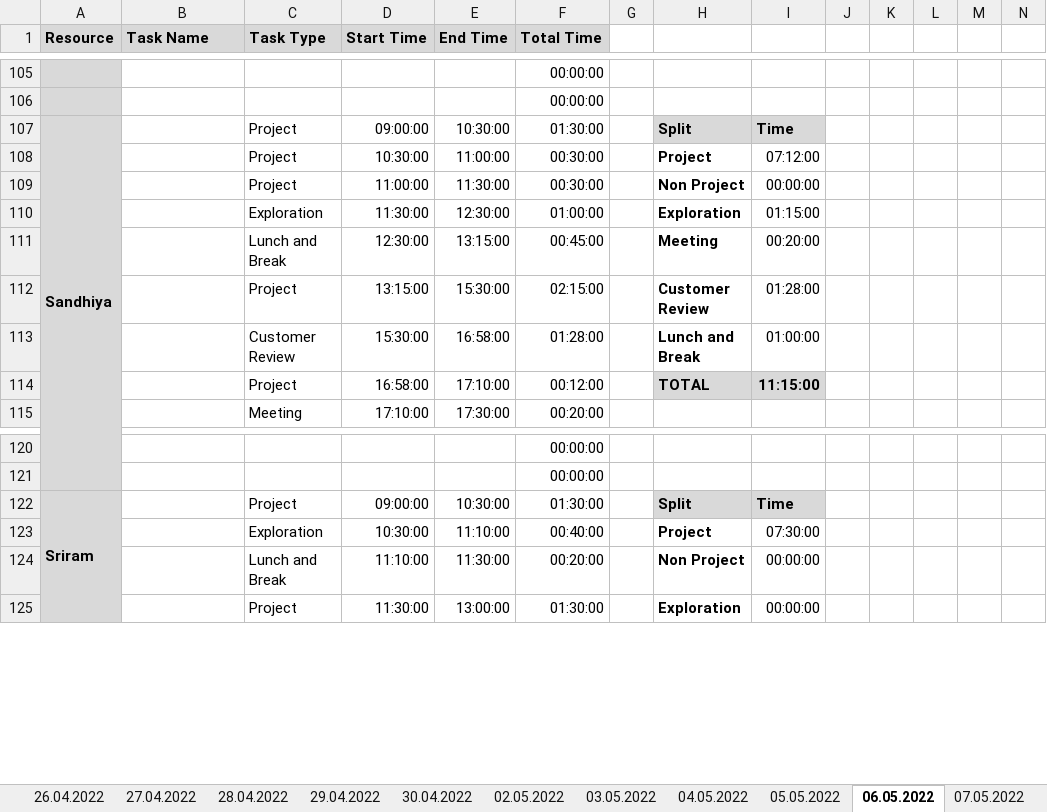
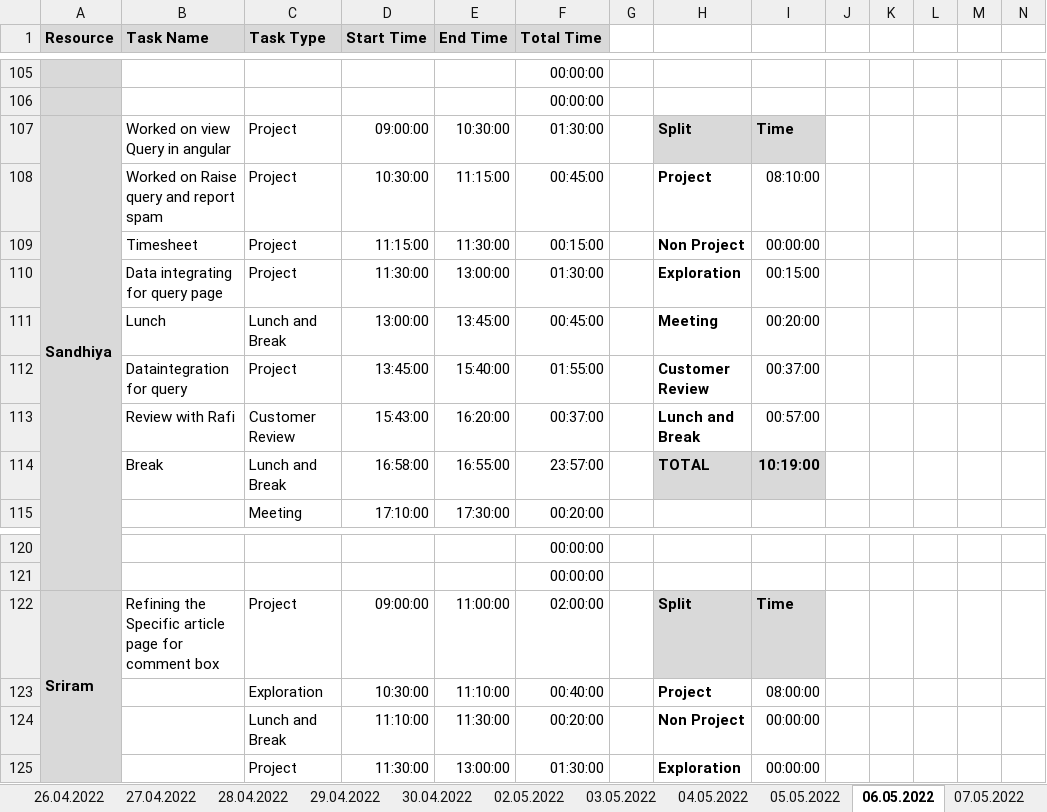
Before and after one commit to arvi9/ASPNet-WebAPI-Anngular-Project, an Excel workbook: Aurora/Process/PTW-Timesheet.xlsx, sheet 06.05.2022, drawn as a sheet; only a part is shown, gaps mark what is left out; values as stored, in another font and other column widths than the file's, no borders; conditional formats not drawn; removed rows and columns are numbered as before the commit, all else as after; rows hold the shown columns only; the diff covers the shown part only; the diff names each change by its address in the sheet, - before the commit and + after, or states it on an @@ line.

Commit message:
UpdatedTimesheet

```diff
--- a/Aurora/Process/PTW-Timesheet.xlsx (sheet 06.05.2022)
+++ b/Aurora/Process/PTW-Timesheet.xlsx (sheet 06.05.2022)
-B107 (Task Name): (empty)
+B107 (Task Name): Worked on view Query in angular
-B108 (Task Name): (empty)
+B108 (Task Name): Worked on Raise query and report spam
-E108 (End Time): 11:00:00
+E108 (End Time): 11:15:00
-F108 (Total Time): 00:30:00
+F108 (Total Time): 00:45:00
-I108: 07:12:00
+I108: 08:10:00
-B109 (Task Name): (empty)
+B109 (Task Name): Timesheet
-D109 (Start Time): 11:00:00
+D109 (Start Time): 11:15:00
-F109 (Total Time): 00:30:00
+F109 (Total Time): 00:15:00
-B110 (Task Name): (empty)
+B110 (Task Name): Data integrating for query page
-C110 (Task Type): Exploration
+C110 (Task Type): Project
-E110 (End Time): 12:30:00
+E110 (End Time): 13:00:00
-F110 (Total Time): 01:00:00
+F110 (Total Time): 01:30:00
-I110: 01:15:00
+I110: 00:15:00
-B111 (Task Name): (empty)
+B111 (Task Name): Lunch
-D111 (Start Time): 12:30:00
+D111 (Start Time): 13:00:00
-E111 (End Time): 13:15:00
+E111 (End Time): 13:45:00
-B112 (Task Name): (empty)
+B112 (Task Name): Dataintegration for query
-D112 (Start Time): 13:15:00
+D112 (Start Time): 13:45:00
-E112 (End Time): 15:30:00
+E112 (End Time): 15:40:00
-F112 (Total Time): 02:15:00
+F112 (Total Time): 01:55:00
-I112: 01:28:00
+I112: 00:37:00
-B113 (Task Name): (empty)
+B113 (Task Name): Review with Rafi
-D113 (Start Time): 15:30:00
+D113 (Start Time): 15:43:00
-E113 (End Time): 16:58:00
+E113 (End Time): 16:20:00
-F113 (Total Time): 01:28:00
+F113 (Total Time): 00:37:00
-I113: 01:00:00
+I113: 00:57:00
-row 114:  |  | Project | 16:58:00 | 17:10:00 | 00:12:00 |  | TOTAL | 11:15:00
+row 114:  | Break | Lunch and Break | 16:58:00 | 16:55:00 | 23:57:00 |  | TOTAL | 10:19:00
-B122 (Task Name): (empty)
+B122 (Task Name): Refining the Specific article page for comment box
-E122 (End Time): 10:30:00
+E122 (End Time): 11:00:00
-F122 (Total Time): 01:30:00
+F122 (Total Time): 02:00:00
-I123: 07:30:00
+I123: 08:00:00
```
Also changed, not shown: 2 added rows, 2 removed rows and 34 edited cells elsewhere in this sheet, sheet 07.05.2022.
